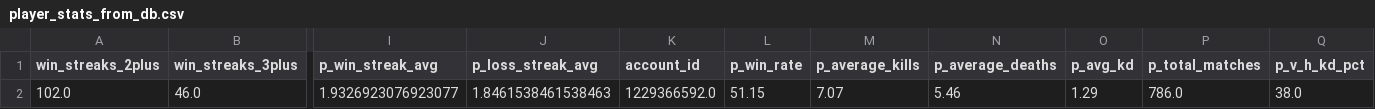
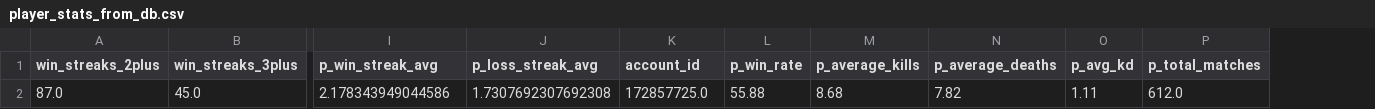
Before and after one commit to mwhittaker1/deadlock_match_prediction, a CSV file: data/test_data/player_stats_from_db.csv, drawn as a sheet; only a part is shown, gaps mark what is left out; removed rows and columns are numbered as before the commit, all else as after; rows hold the shown columns only; the diff names each change by its address in the sheet, - before the commit and + after, or states it on an @@ line.

```diff
--- a/data/test_data/player_stats_from_db.csv
+++ b/data/test_data/player_stats_from_db.csv
-column Q (p_v_h_kd_pct), empty
-row 2: 102.0 | 46.0 | 1.9326923076923077 | 1.8461538461538463 | 1229366592.0 | 51.15 | 7.07 | 5.46 | 1.29 | 786.0 | 38.0
+row 2: 87.0 | 45.0 | 2.178343949044586 | 1.7307692307692308 | 172857725.0 | 55.88 | 8.68 | 7.82 | 1.11 | 612.0
```
Also changed, not shown: data/test_data/compute_player_match_history_from_db.csv, 7 other files.
